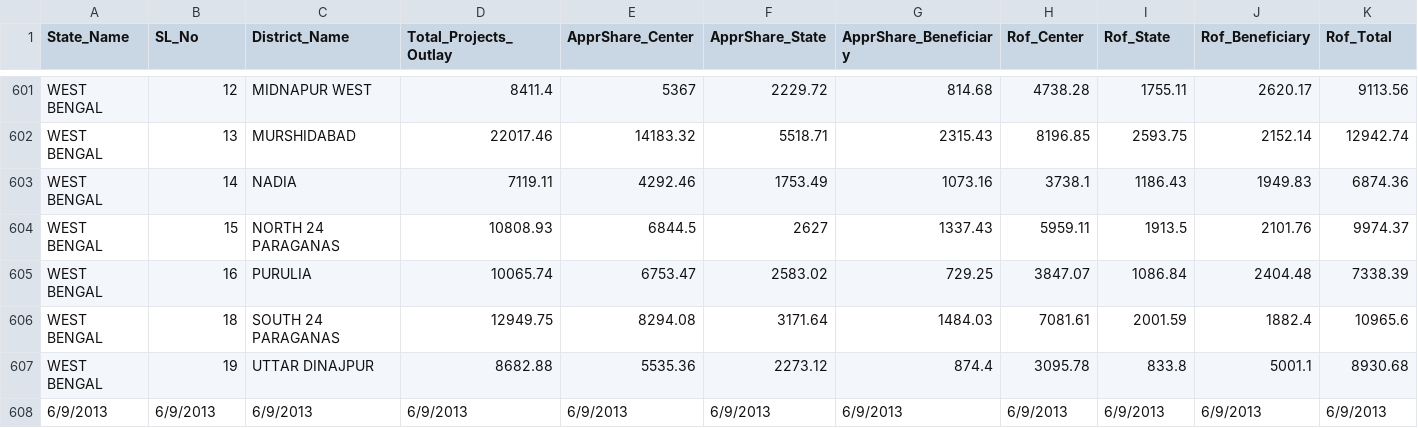
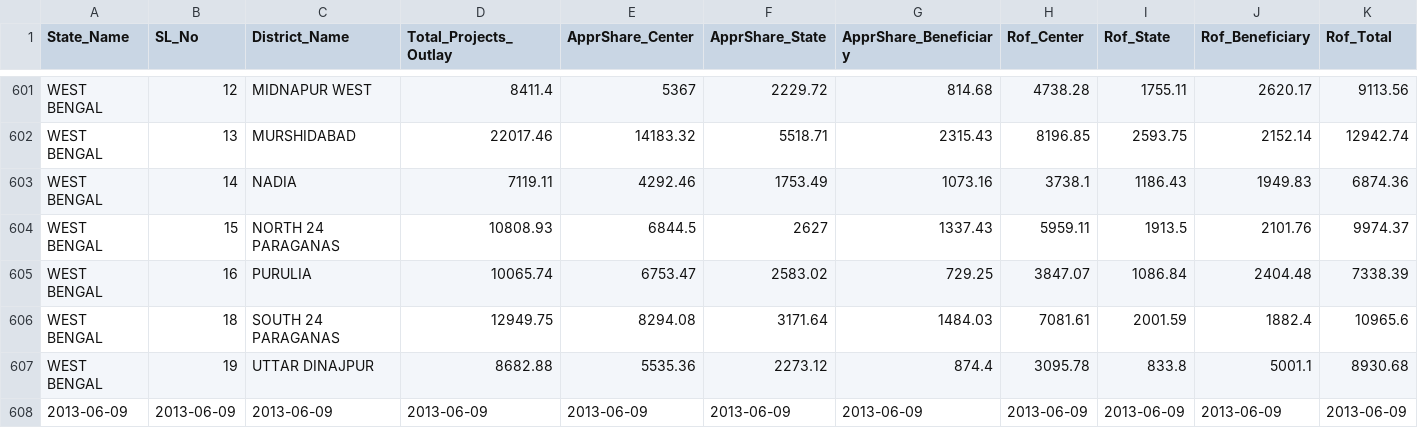
Before and after one commit to arghyam/arghyam-scrapers, a CSV file: data-2013-06-09.csv, drawn as a sheet; only a part is shown, gaps mark what is left out; removed rows and columns are numbered as before the commit, all else as after; rows hold the shown columns only; the diff names each change by its address in the sheet, - before the commit and + after, or states it on an @@ line.

```diff
--- a/data-2013-06-09.csv
+++ b/data-2013-06-09.csv
-row 608: 6/9/2013 | 6/9/2013 | 6/9/2013 | 6/9/2013 | 6/9/2013 | 6/9/2013 | 6/9/2013 | 6/9/2013 | 6/9/2013 | 6/9/2013 | 6/9/2013
+row 608: 2013-06-09 | 2013-06-09 | 2013-06-09 | 2013-06-09 | 2013-06-09 | 2013-06-09 | 2013-06-09 | 2013-06-09 | 2013-06-09 | 2013-06-09 | 2013-06-09
```
Also changed, not shown: data-2013-05-23.csv, data-2013-05-29.csv, 2 other files.
